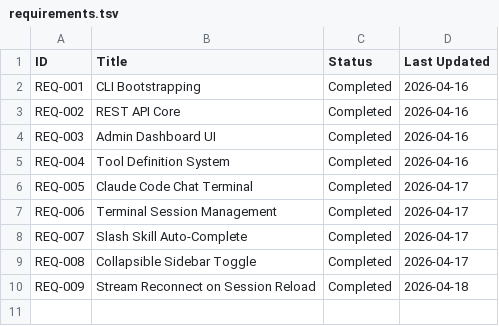
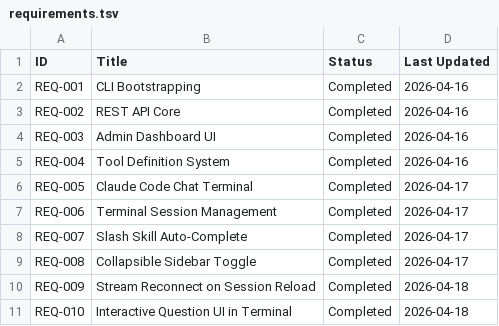
Before and after one commit to EugeneNguyen/new-old-school, a TSV file: docs/requirements/requirements.tsv, drawn as a sheet; the diff names each change by its address in the sheet, - before the commit and + after, or states it on an @@ line.

```diff
--- a/docs/requirements/requirements.tsv
+++ b/docs/requirements/requirements.tsv
+row 11: REQ-010 | Interactive Question UI in Terminal | Completed | 2026-04-18
```
Also changed, not shown: 10 other files.
